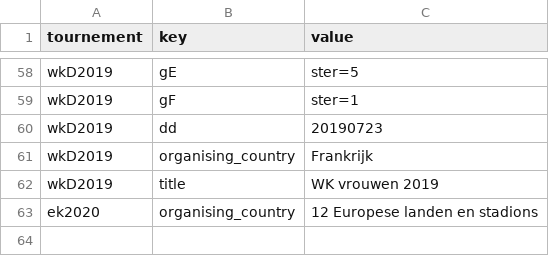
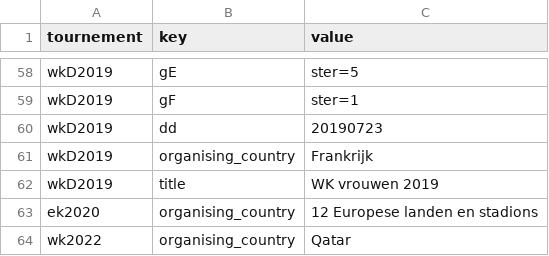
Before and after one commit to epsig/shob, a CSV file: data/sport/ekwk/ekwk_remarks.csv, drawn as a sheet; only a part is shown, gaps mark what is left out.

```diff
--- a/data/sport/ekwk/ekwk_remarks.csv
+++ b/data/sport/ekwk/ekwk_remarks.csv
@@ -63 +63,2 @@ wkD2019,title,WK vrouwen 2019
 ek2020,organising_country,12 Europese landen en stadions
+wk2022,organising_country,Qatar
```
Also changed, not shown: data/sport/ekwk_qf/ekwk_qf_remarks.csv, 1 other file.
